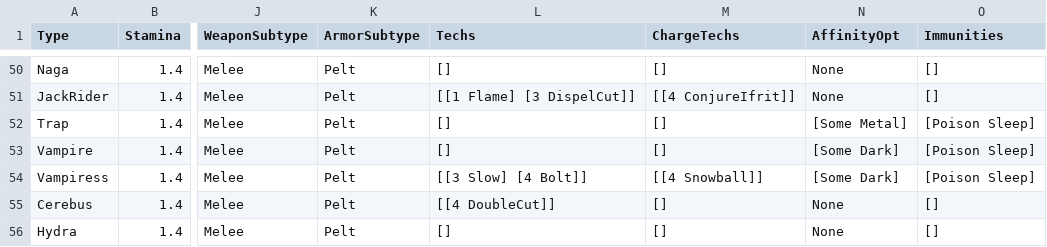
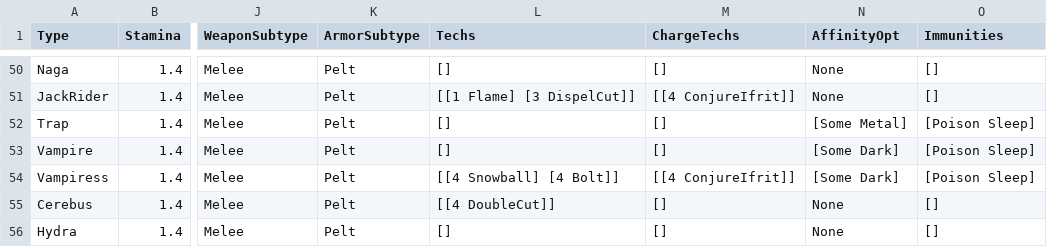
Before and after one commit to bryanedds/Nu, a CSV file: Projects/OmniBlade/Assets/Data/ArchetypeData.csv, drawn as a sheet; only a part is shown, gaps mark what is left out; the diff names each change by its address in the sheet, - before the commit and + after, or states it on an @@ line.

Commit message:
Vampiress work.
Former-commit-id: 79c888e0647feb5e93db6ea5696b7e662b35945a

```diff
--- a/Projects/OmniBlade/Assets/Data/ArchetypeData.csv
+++ b/Projects/OmniBlade/Assets/Data/ArchetypeData.csv
-L54 (Techs): [[3 Slow] [4 Bolt]]
+L54 (Techs): [[4 Snowball] [4 Bolt]]
-M54 (ChargeTechs): [[4 Snowball]]
+M54 (ChargeTechs): [[4 ConjureIfrit]]
```
